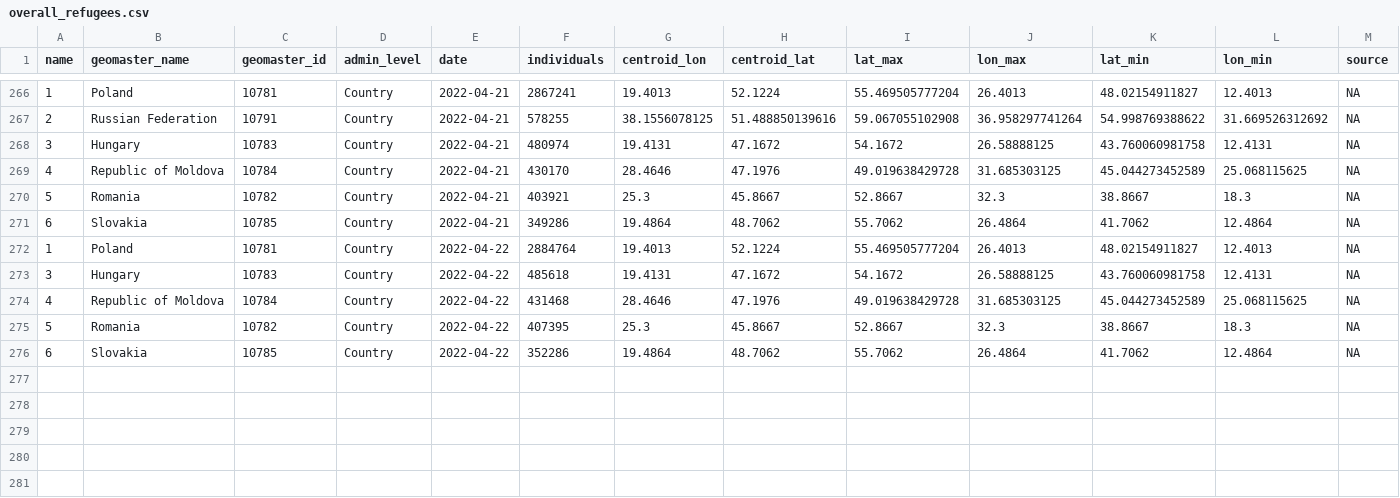
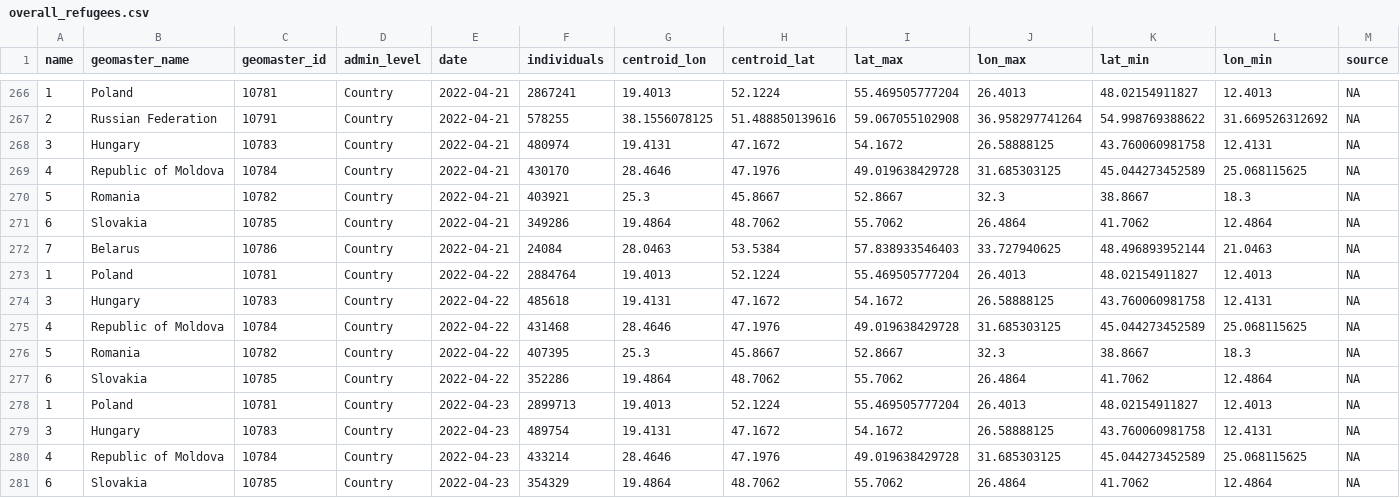
Before and after one commit to AbdoulMa/Automating-Web-Scraping, a CSV file: data/overall_refugees.csv, drawn as a sheet; only a part is shown, gaps mark what is left out; rows hold the shown columns only; the diff names each change by its address in the sheet, - before the commit and + after, or states it on an @@ line.

Commit message:
New refugees data added - updating processed!

```diff
--- a/data/overall_refugees.csv
+++ b/data/overall_refugees.csv
+row 272: 7 | Belarus | 10786 | Country | 2022-04-21 | 24084 | 28.0463 | 53.5384 | 57.838933546403 | 33.727940625 | 48.496893952144 | 21.0463 | NA
+row 278: 1 | Poland | 10781 | Country | 2022-04-23 | 2899713 | 19.4013 | 52.1224 | 55.469505777204 | 26.4013 | 48.02154911827 | 12.4013 | NA
+row 279: 3 | Hungary | 10783 | Country | 2022-04-23 | 489754 | 19.4131 | 47.1672 | 54.1672 | 26.58888125 | 43.760060981758 | 12.4131 | NA
+row 280: 4 | Republic of Moldova | 10784 | Country | 2022-04-23 | 433214 | 28.4646 | 47.1976 | 49.019638429728 | 31.685303125 | 45.044273452589 | 25.068115625 | NA
+row 281: 6 | Slovakia | 10785 | Country | 2022-04-23 | 354329 | 19.4864 | 48.7062 | 55.7062 | 26.4864 | 41.7062 | 12.4864 | NA
```
Also changed, not shown: 1 other file.
